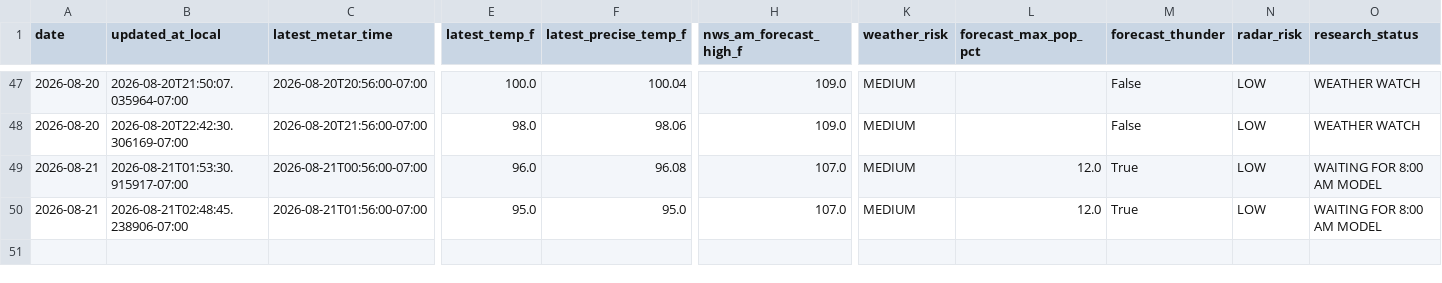
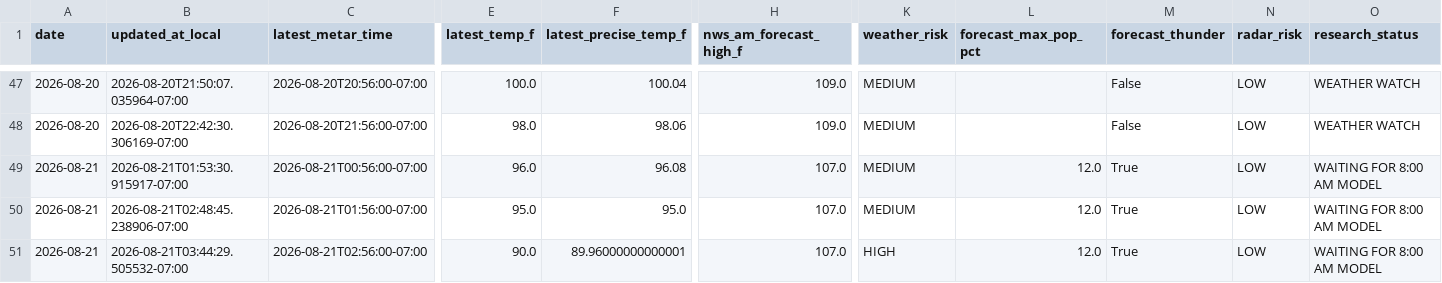
Before and after one commit to capecodbeachgirl/klas-live-model, a CSV file: data/live/klas_live_history.csv, drawn as a sheet; only a part is shown, gaps mark what is left out; rows hold the shown columns only; the diff names each change by its address in the sheet, - before the commit and + after, or states it on an @@ line.

```diff
--- a/data/live/klas_live_history.csv
+++ b/data/live/klas_live_history.csv
+row 51: 2026-08-21 | 2026-08-21T03:44:29.505532-07:00 | 2026-08-21T02:56:00-07:00 | 90.0 | 89.96000000000001 | 107.0 | HIGH | 12.0 | True | LOW | WAITING FOR 8:00 AM MODEL
```
Also changed, not shown: data/live/klas_model_history.csv, 2 other files.
